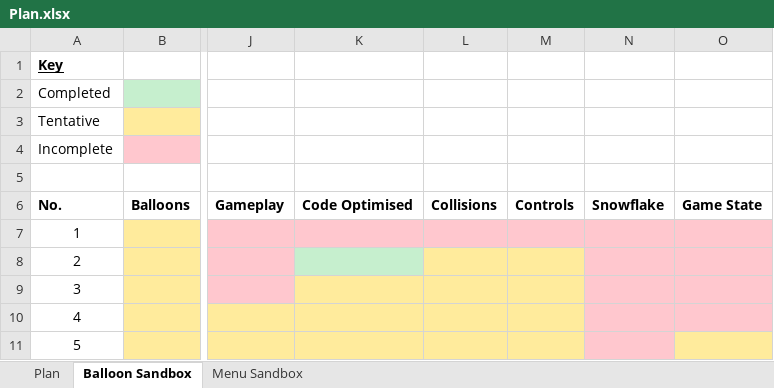
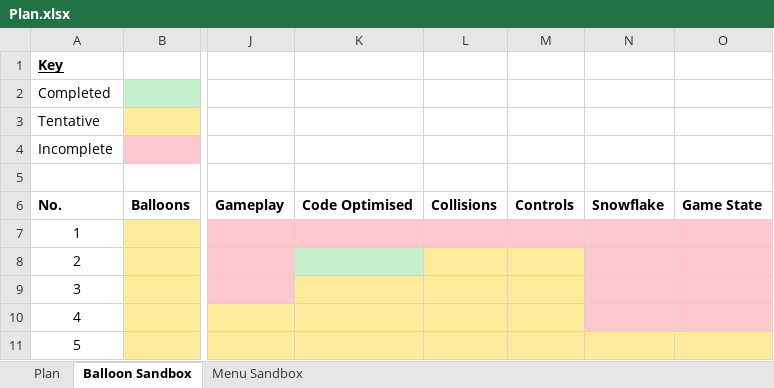
Before and after one commit to joshysnow/balloon-strike-wp, an Excel workbook: Plan.xlsx, sheet Balloon Sandbox, drawn as a sheet; only a part is shown, gaps mark what is left out; values as stored, in another font and other column widths than the file's, no borders; the diff names each change by its address in the sheet, - before the commit and + after, or states it on an @@ line.

Commit message:
Sandbox 5. Added a simple power up mechanic. Cleaned up some variables in the balloon. All collisions are now done in a new collisions class. Only the freeze power up is available and has no effects, borrows the pop sound and animation.

```diff
--- a/Plan.xlsx (sheet Balloon Sandbox)
+++ b/Plan.xlsx (sheet Balloon Sandbox)
-N11 fill: #FFC7CE
+N11 fill: #FFEB9C
```
Also changed, not shown: 32 other files.
